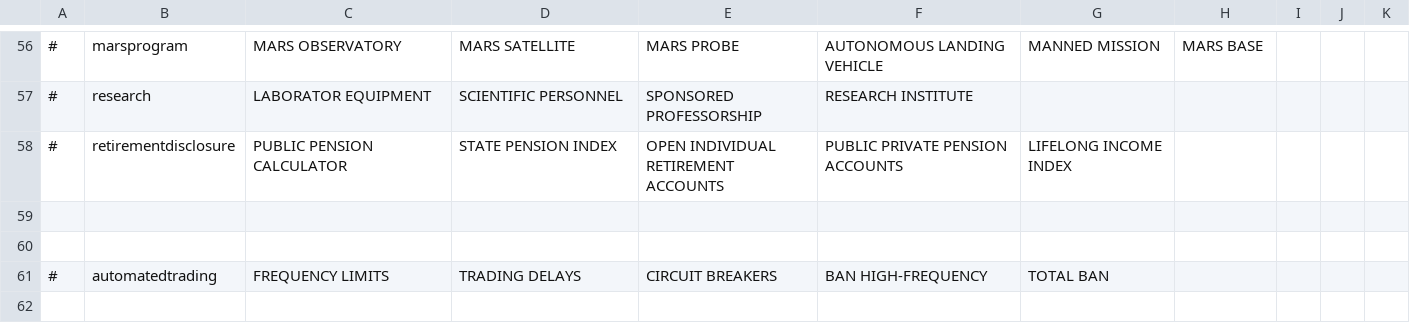
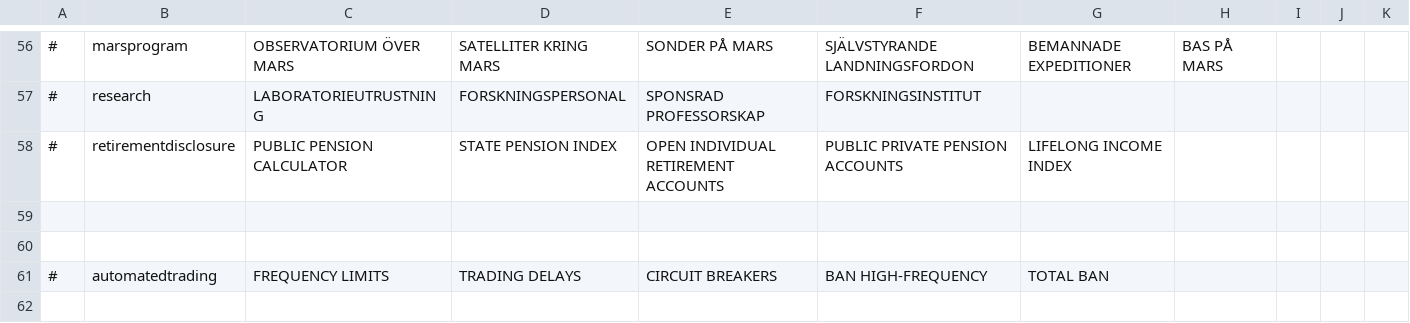
Before and after one commit to Elvispen03/D4-Overhaul-Expansion, a CSV file: translations/Swedish/sliders.csv, drawn as a sheet; only a part is shown, gaps mark what is left out; the diff covers the shown part only; the diff names each change by its address in the sheet, - before the commit and + after, or states it on an @@ line.

```diff
--- a/translations/Swedish/sliders.csv
+++ b/translations/Swedish/sliders.csv
-C56: MARS OBSERVATORY
+C56: OBSERVATORIUM ÖVER MARS
-D56: MARS SATELLITE
+D56: SATELLITER KRING MARS
-E56: MARS PROBE
+E56: SONDER PÅ MARS
-F56: AUTONOMOUS LANDING VEHICLE
+F56: SJÄLVSTYRANDE LANDNINGSFORDON
-G56: MANNED MISSION
+G56: BEMANNADE EXPEDITIONER
-H56: MARS BASE
+H56: BAS PÅ MARS
-C57: LABORATOR EQUIPMENT
+C57: LABORATORIEUTRUSTNING
-D57: SCIENTIFIC PERSONNEL
+D57: FORSKNINGSPERSONAL
-E57: SPONSORED PROFESSORSHIP
+E57: SPONSRAD PROFESSORSKAP
-F57: RESEARCH INSTITUTE
+F57: FORSKNINGSINSTITUT
```
Also changed, not shown: 61 edited cells elsewhere in this file.
